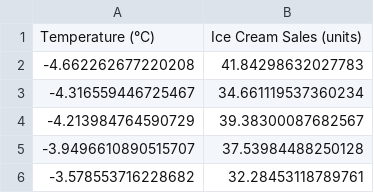
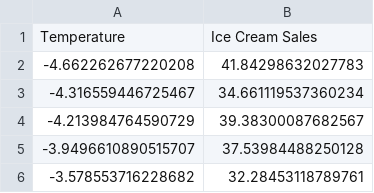
Before and after one commit to hahahang0/Machine-Learning, a CSV file: SVM/dataset/Ice_cream selling_data.csv, drawn as a sheet; only a part is shown; removed rows and columns are numbered as before the commit, all else as after; the diff names each change by its address in the sheet, - before the commit and + after, or states it on an @@ line.

```diff
--- a/SVM/dataset/Ice_cream selling_data.csv
+++ b/SVM/dataset/Ice_cream selling_data.csv
-row 1: Temperature (°C) | Ice Cream Sales (units)
+row 1: Temperature | Ice Cream Sales
```
Also changed, not shown: 3 other files.
